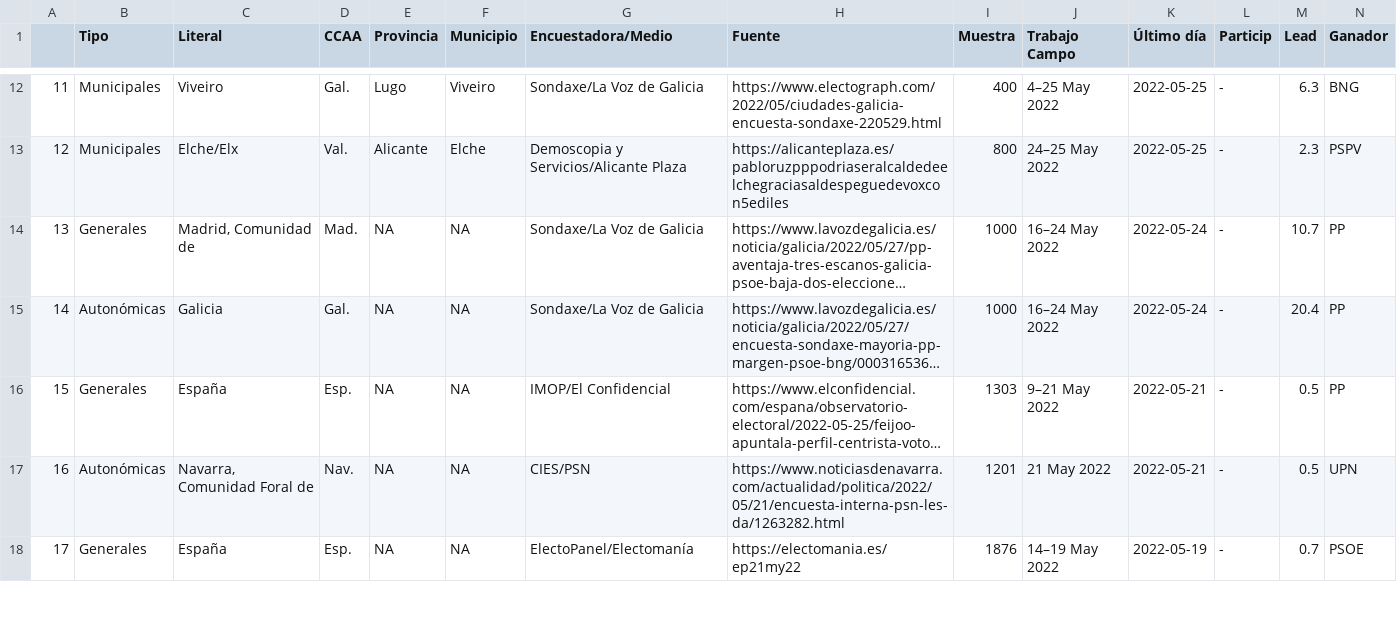
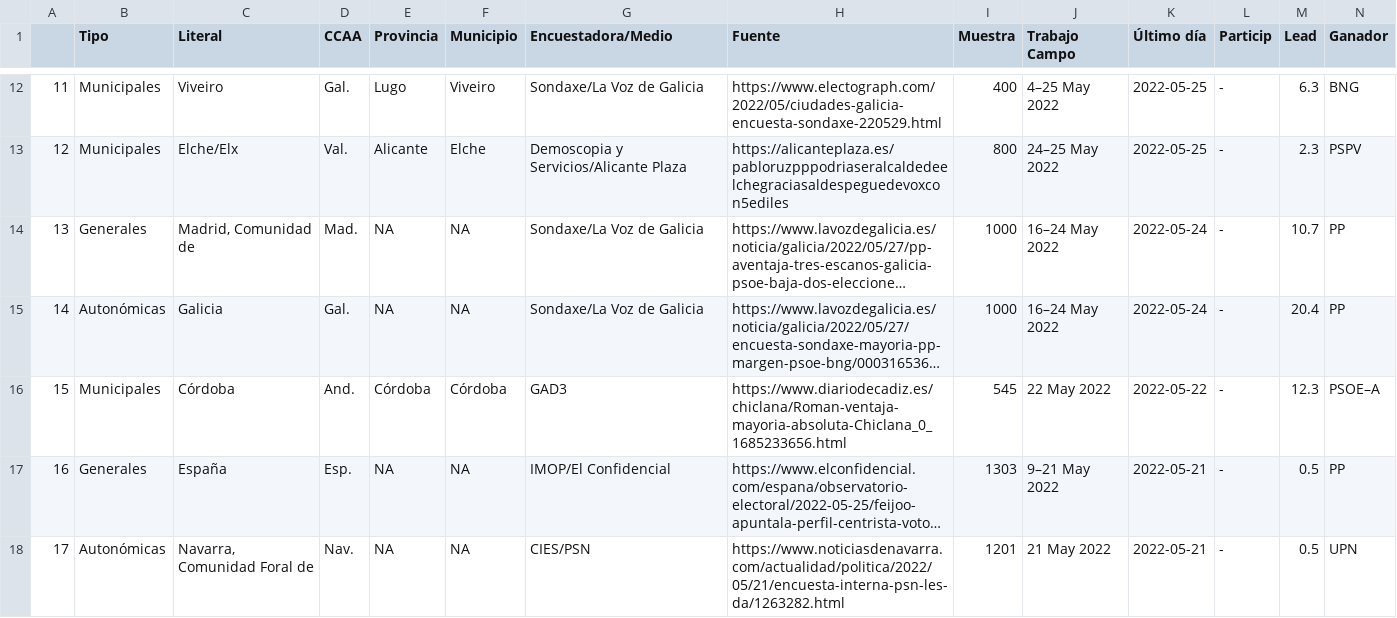
Before and after one commit to endikasatu/encuestas_esp, a CSV file: data/spain_latest_polls.csv, drawn as a sheet; only a part is shown, gaps mark what is left out; the shorter side is filled out with more unchanged rows; long unchanged cells end in …; addresses are those after the commit; rows hold the shown columns only; the diff covers the shown part only; the diff names each change by its address in the sheet, - before the commit and + after, or states it on an @@ line.

```diff
--- a/data/spain_latest_polls.csv
+++ b/data/spain_latest_polls.csv
+row 16: 15 | Municipales | Córdoba | And. | Córdoba | Córdoba | GAD3 | https://www.diariodecadiz.es/chiclana/Roman-ventaja-mayoria-absoluta-Chiclana_0_1685233656.html | 545 | 22 May 2022 | 2022-05-22 | - | 12.3 | PSOE–A
@@ column A renumbered from row 17 down @@
```
Also changed, not shown: 36 edited cells elsewhere in this file, 2 other files.
